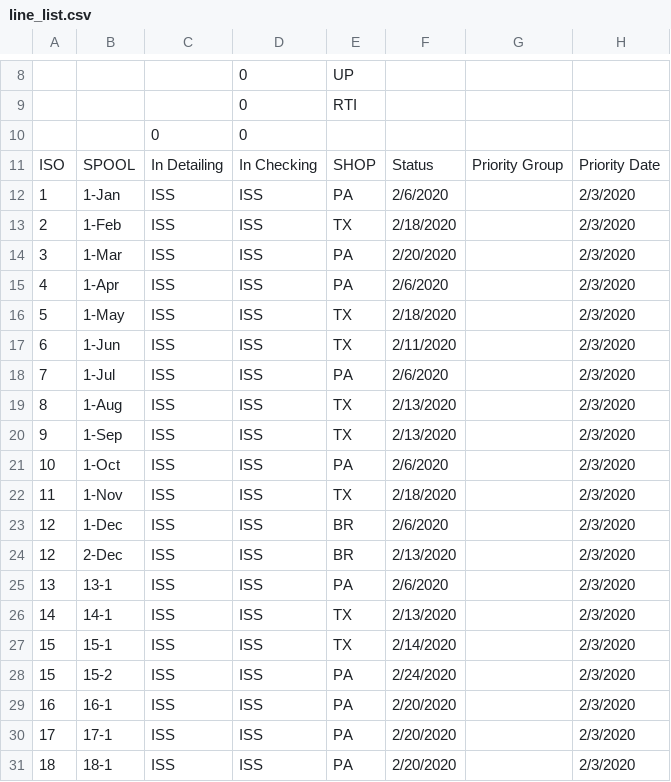
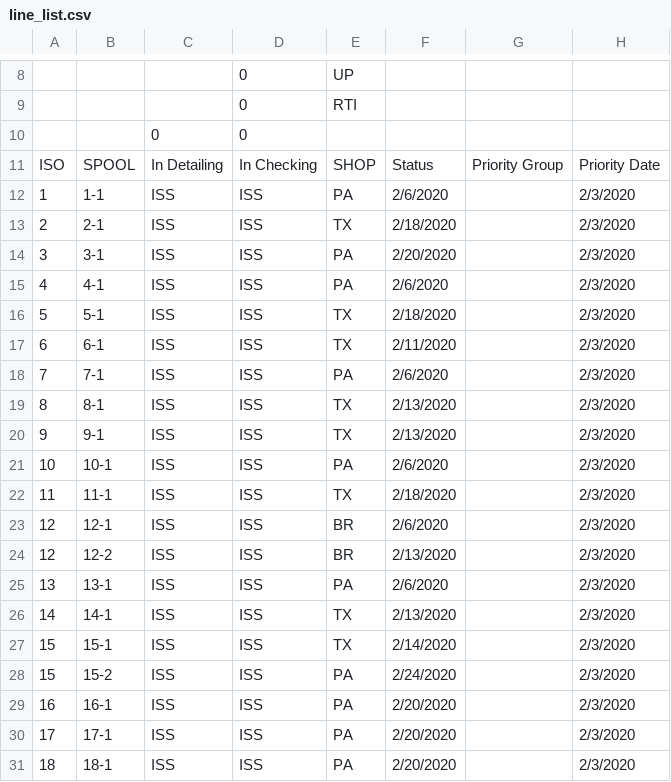
Before and after one commit to kmccun2/react-redux-template, a CSV file: database/6973/line_list.csv, drawn as a sheet; only a part is shown, gaps mark what is left out; the diff names each change by its address in the sheet, - before the commit and + after, or states it on an @@ line.

```diff
--- a/database/6973/line_list.csv
+++ b/database/6973/line_list.csv
-B12: 1-Jan
+B12: 1-1
-B13: 1-Feb
+B13: 2-1
-B14: 1-Mar
+B14: 3-1
-B15: 1-Apr
+B15: 4-1
-B16: 1-May
+B16: 5-1
-B17: 1-Jun
+B17: 6-1
-B18: 1-Jul
+B18: 7-1
-B19: 1-Aug
+B19: 8-1
-B20: 1-Sep
+B20: 9-1
-B21: 1-Oct
+B21: 10-1
-B22: 1-Nov
+B22: 11-1
-B23: 1-Dec
+B23: 12-1
-B24: 2-Dec
+B24: 12-2
```
Also changed, not shown: 24 other files.
